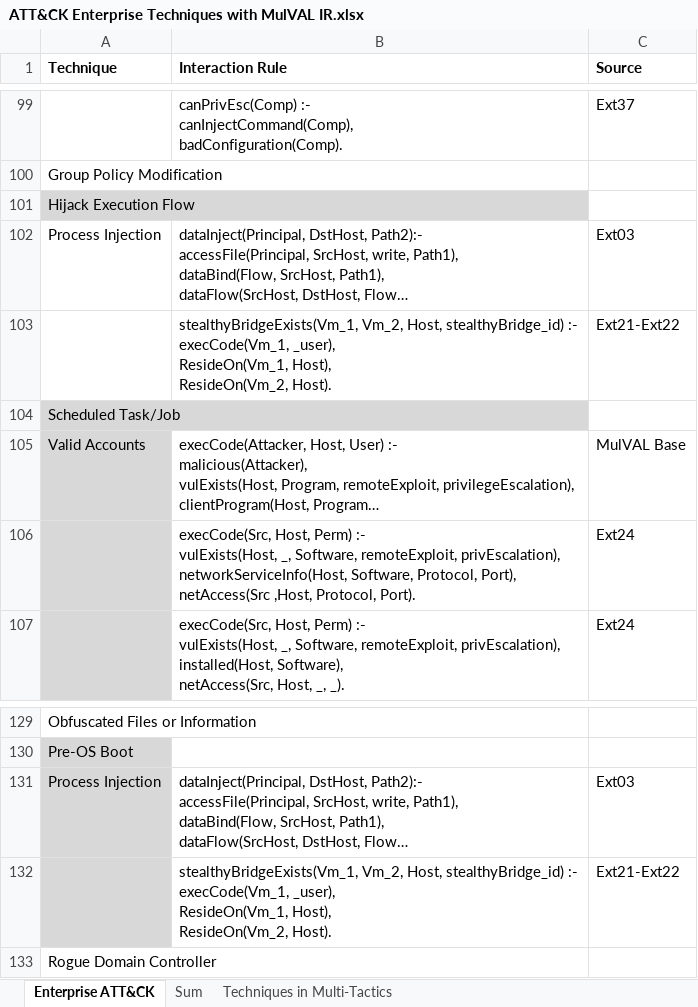
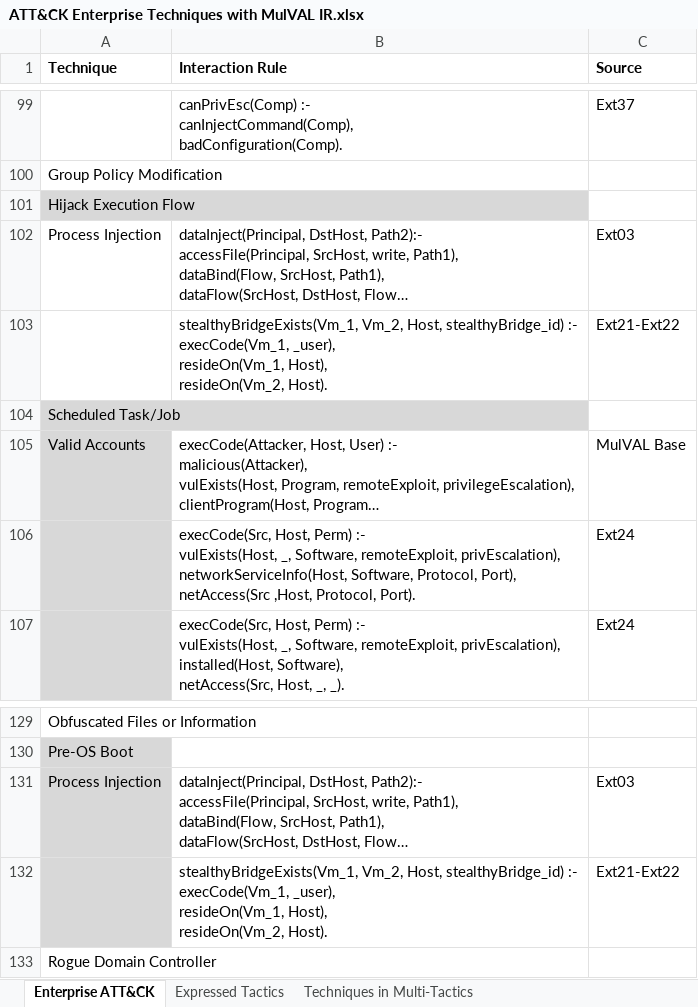
Before and after one commit to dtayouri/MulVAL-MITRE, an Excel workbook: ATT&CK Enterprise Techniques with MulVAL IR.xlsx, sheet Enterprise ATT&CK, drawn as a sheet; only a part is shown, gaps mark what is left out; long unchanged cells end in …; values as stored, in another font and other column widths than the file's, no borders; ↵ is a line break in a cell; the diff covers the shown part only; the diff names each change by its address in the sheet, - before the commit and + after, or states it on an @@ line.

Commit message:
Update ATT&CK Enterprise Techniques with MulVAL IR.xlsx
New IRs (Ext38)

```diff
--- a/ATT&CK Enterprise Techniques with MulVAL IR.xlsx (sheet Enterprise ATT&CK)
+++ b/ATT&CK Enterprise Techniques with MulVAL IR.xlsx (sheet Enterprise ATT&CK)
-sheet tab: Sum
+sheet tab: Expressed Tactics
-B103 (Interaction Rule): …execCode(Vm_1, _user), ↵ ResideOn(Vm_1, Host), ↵ ResideOn(Vm_2, Host).
+B103 (Interaction Rule): …execCode(Vm_1, _user), ↵ resideOn(Vm_1, Host), ↵ resideOn(Vm_2, Host).
-B132 (Interaction Rule): …execCode(Vm_1, _user), ↵ ResideOn(Vm_1, Host), ↵ ResideOn(Vm_2, Host).
+B132 (Interaction Rule): …execCode(Vm_1, _user), ↵ resideOn(Vm_1, Host), ↵ resideOn(Vm_2, Host).
```
Also changed, not shown: 55 added rows elsewhere in this sheet, sheet Expressed Tactics, sheet Techniques in Multi-Tactics, formulas that keep their value.
